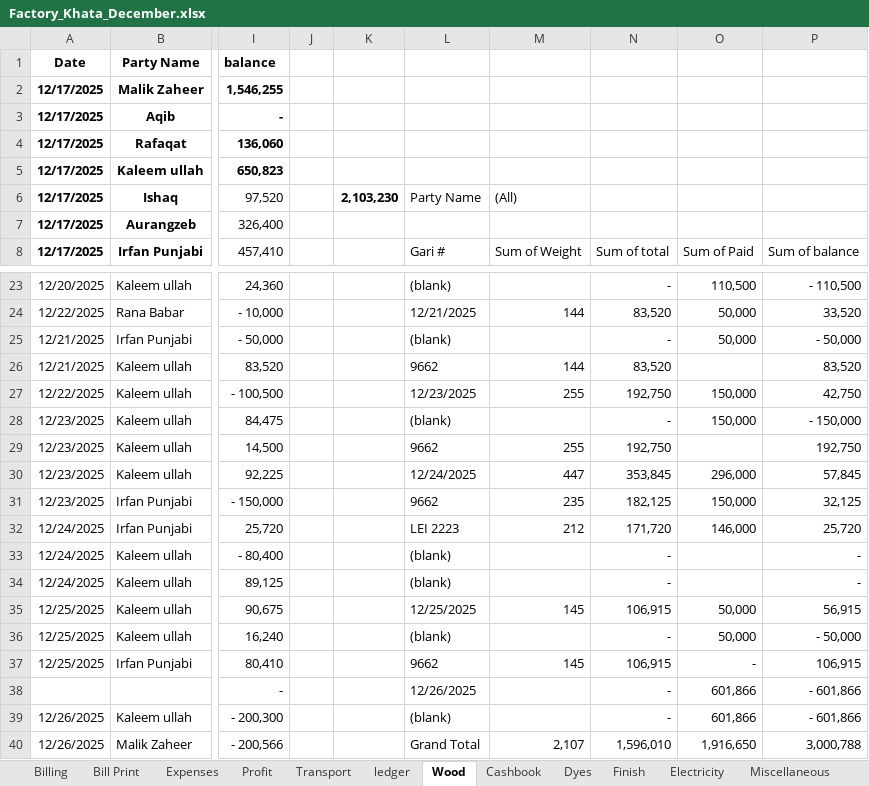
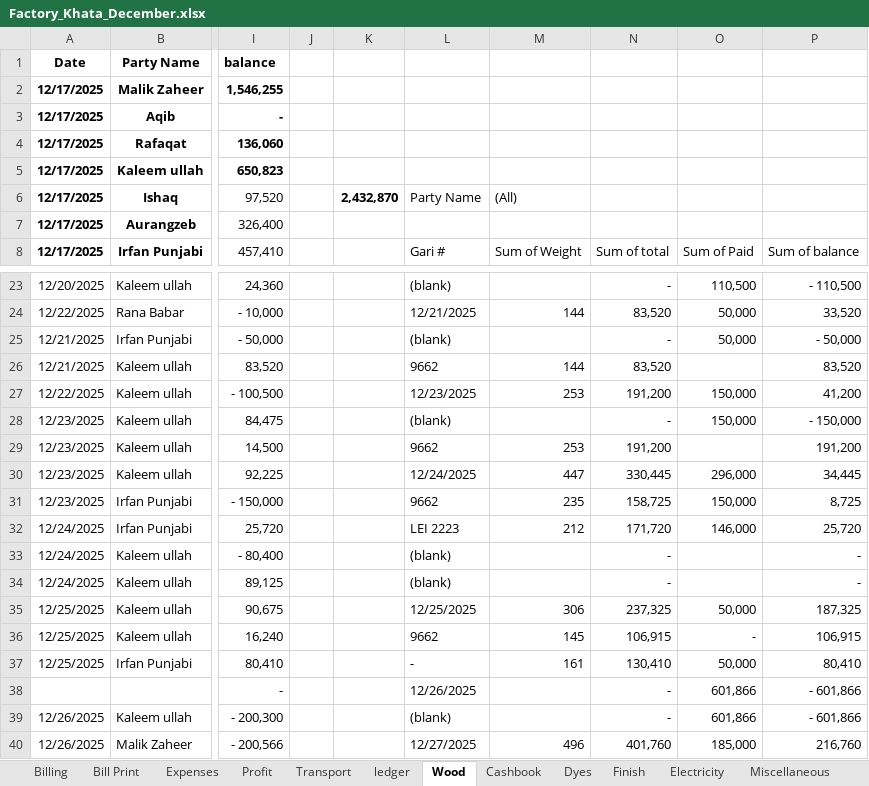
Before and after one commit to omerrazzaq4/AlHamd_Dec, an Excel workbook: Factory_Khata_December.xlsx, sheet Wood, drawn as a sheet; only a part is shown, gaps mark what is left out; values as stored, in another font and other column widths than the file's, no borders; charts and pictures and table styles not drawn; the diff covers the shown part only; the diff names each change by its address in the sheet, - before the commit and + after, or states it on an @@ line.

```diff
--- a/Factory_Khata_December.xlsx (sheet Wood)
+++ b/Factory_Khata_December.xlsx (sheet Wood)
-K6: 2,103,230
+K6: 2,432,870
-M27: 255
+M27: 253
-N27: 192,750
+N27: 191,200
-P27: 42,750
+P27: 41,200
-M29: 255
+M29: 253
-N29: 192,750
+N29: 191,200
-P29: 192,750
+P29: 191,200
-N30: 353,845
+N30: 330,445
-P30: 57,845
+P30: 34,445
-N31: 182,125
+N31: 158,725
-P31: 32,125
+P31: 8,725
-M35: 145
+M35: 306
-N35: 106,915
+N35: 237,325
-P35: 56,915
+P35: 187,325
-L36: (blank)
+L36: 9662
-M36: (empty)
+M36: 145
-N36: -
+N36: 106,915
-O36: 50,000
+O36: -
-P36: - 50,000
+P36: 106,915
-L37: 9662
+L37: -
-M37: 145
+M37: 161
-N37: 106,915
+N37: 130,410
-O37: -
+O37: 50,000
-P37: 106,915
+P37: 80,410
-L40: Grand Total
+L40: 12/27/2025
-M40: 2,107
+M40: 496
-N40: 1,596,010
+N40: 401,760
-O40: 1,916,650
+O40: 185,000
-P40: 3,000,788
+P40: 216,760
```
Also changed, not shown: 8 added rows, 3 removed rows and 16 edited cells elsewhere in this sheet, sheet Cashbook, sheet ledger, sheet pivot, sheet Billing, sheet Dyes, sheet Profit, 5 more sheets, formulas that keep their value, charts or pictures.
